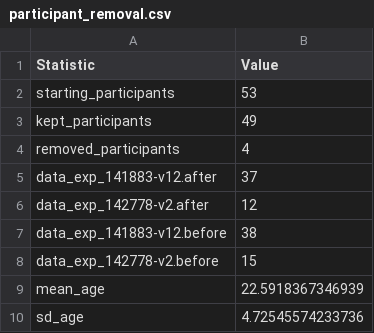
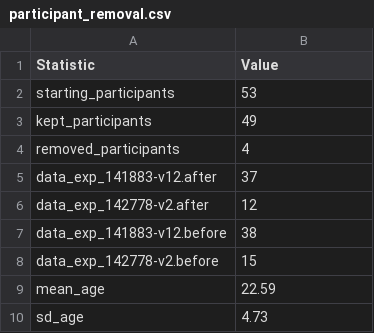
Before and after one commit to AdamAnderB/sp_24, a CSV file: scripts/data_output/participant_removal.csv, drawn as a sheet.

```diff
--- a/scripts/data_output/participant_removal.csv
+++ b/scripts/data_output/participant_removal.csv
@@ -8,3 +8,3 @@
 "data_exp_142778-v2.before",15
-"mean_age",22.5918367346939
-"sd_age",4.72545574233736
+"mean_age",22.59
+"sd_age",4.73
```
Also changed, not shown: 1 other file.
